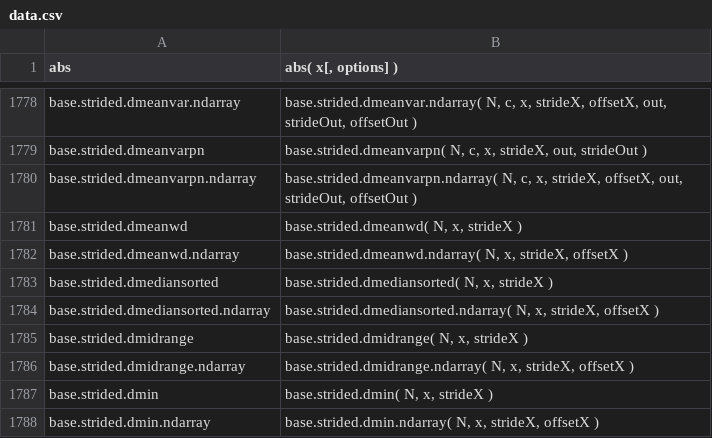
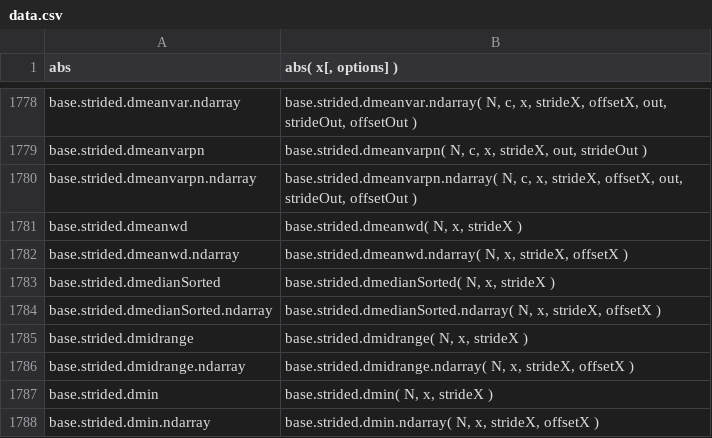
Before and after one commit to stdlib-js/repl, a CSV file: signature/data/data.csv, drawn as a sheet; only a part is shown, gaps mark what is left out.

```diff
--- a/signature/data/data.csv
+++ b/signature/data/data.csv
@@ -1782,4 +1782,4 @@ base.strided.dmeanwd,"base.strided.dmeanwd( N, x, strideX )"
 base.strided.dmeanwd.ndarray,"base.strided.dmeanwd.ndarray( N, x, strideX, offsetX )"
-base.strided.dmediansorted,"base.strided.dmediansorted( N, x, strideX )"
-base.strided.dmediansorted.ndarray,"base.strided.dmediansorted.ndarray( N, x, strideX, offsetX )"
+base.strided.dmedianSorted,"base.strided.dmedianSorted( N, x, strideX )"
+base.strided.dmedianSorted.ndarray,"base.strided.dmedianSorted.ndarray( N, x, strideX, offsetX )"
 base.strided.dmidrange,"base.strided.dmidrange( N, x, strideX )"
```
Also changed, not shown: typed-signature/data/data.csv, 8 other files.
